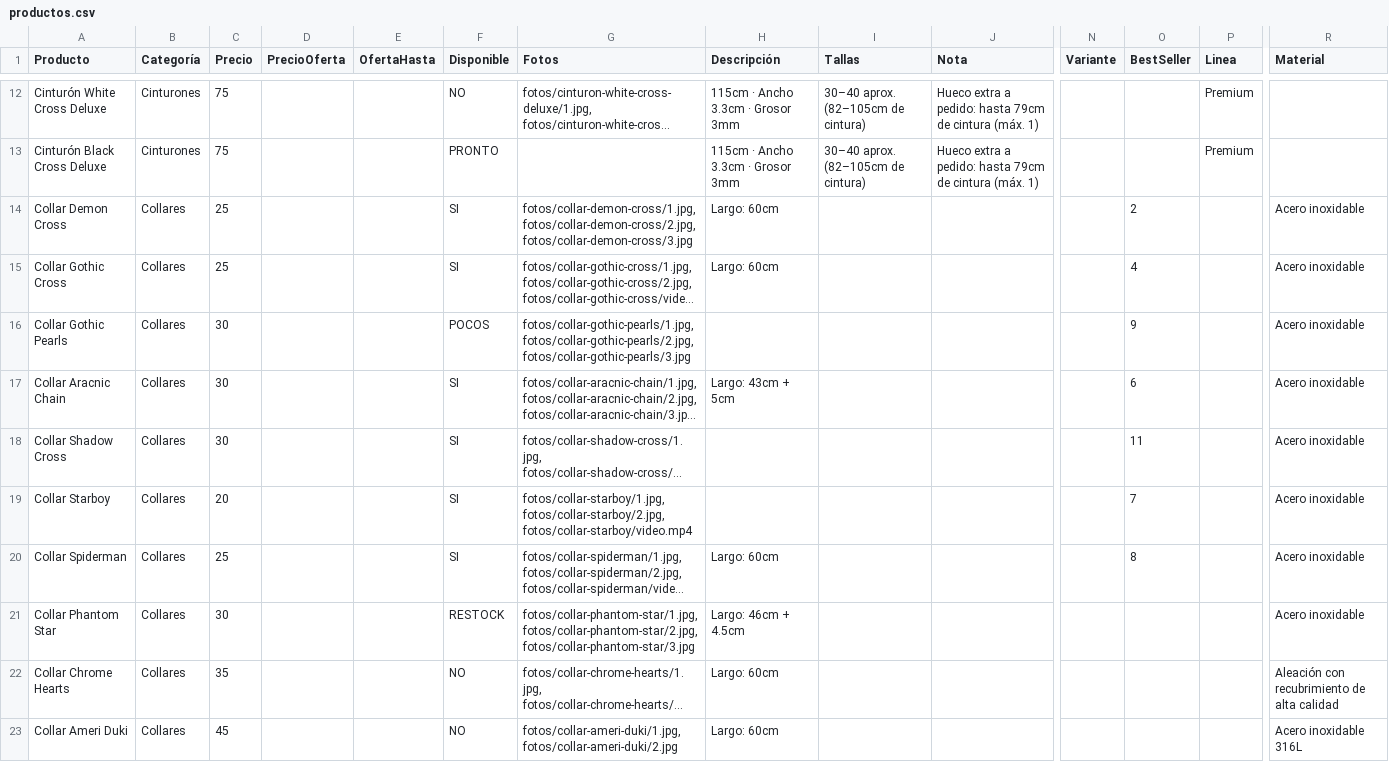
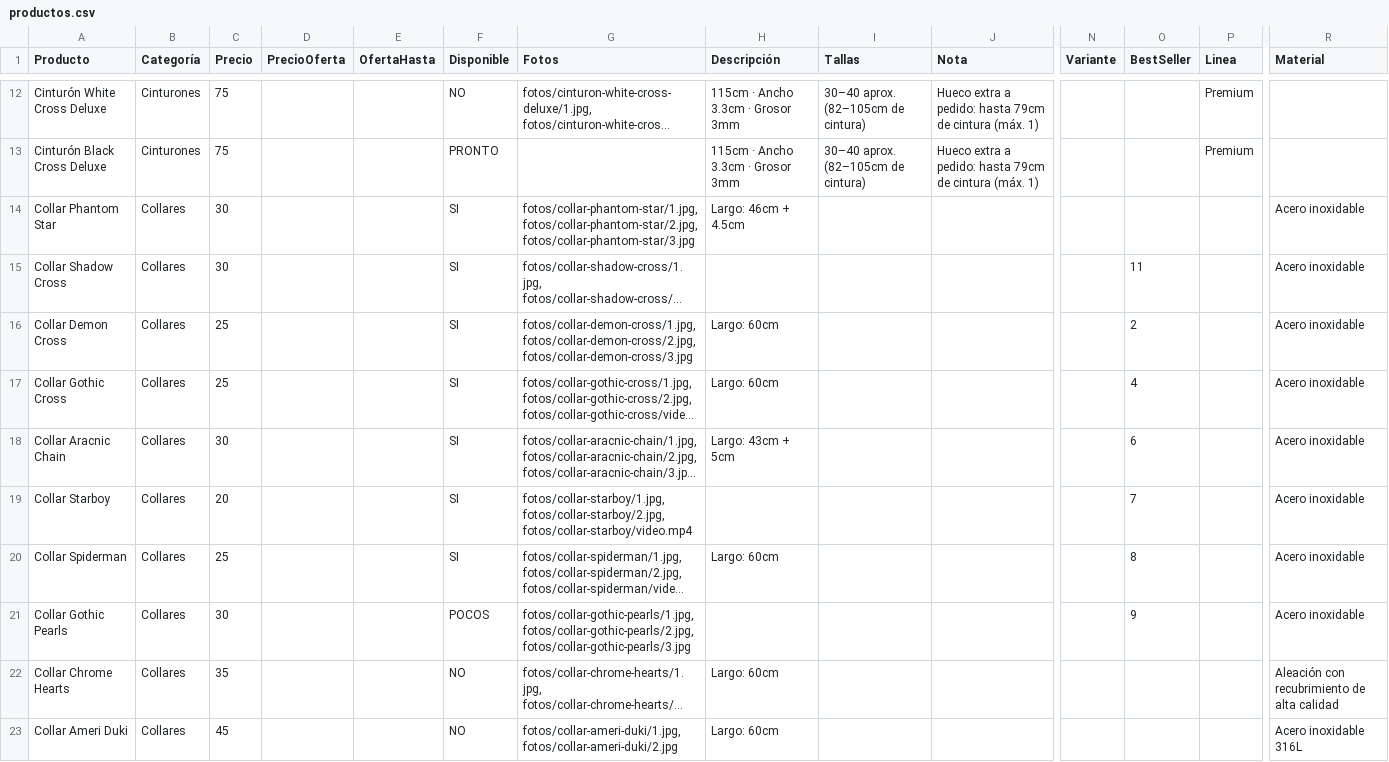
Before and after one commit to timeless-store/timeless-catalogo-prueba, a CSV file: productos.csv, drawn as a sheet; only a part is shown, gaps mark what is left out; long unchanged cells end in …; removed rows and columns are numbered as before the commit, all else as after; rows hold the shown columns only; the diff names each change by its address in the sheet, - before the commit and + after, or states it on an @@ line.

```diff
--- a/productos.csv
+++ b/productos.csv
+row 14: Collar Phantom Star | Collares | 30 |  |  | SI | fotos/collar-phantom-star/1.jpg, fotos/collar-phantom-star/2.jpg, fotos/collar-phantom-star/3.jpg | Largo: 46cm + 4.5cm |  |  |  |  |  | Acero inoxidable
@@ row 18 moved to row 15: Collar Shadow Cross @@
-row 16: Collar Gothic Pearls | Collares | 30 |  |  | POCOS | fotos/collar-gothic-pearls/1.jpg, fotos/collar-gothic-pearls/2.jpg, fotos/collar-gothic-pearls/3.jpg |  |  |  |  | 9 |  | Acero inoxidable
-A21 (Producto): Collar Phantom Star
+A21 (Producto): Collar Gothic Pearls
-F21 (Disponible): RESTOCK
+F21 (Disponible): POCOS
-G21 (Fotos): fotos/collar-phantom-star/1.jpg, fotos/collar-phantom-star/2.jpg, fotos/collar-phantom-star/3.jpg
+G21 (Fotos): fotos/collar-gothic-pearls/1.jpg, fotos/collar-gothic-pearls/2.jpg, fotos/collar-gothic-pearls/3.jpg
-H21 (Descripción): Largo: 46cm + 4.5cm
+H21 (Descripción): (empty)
-O21 (BestSeller): (empty)
+O21 (BestSeller): 9
```
Also changed, not shown: promos.csv, 2 other files.
